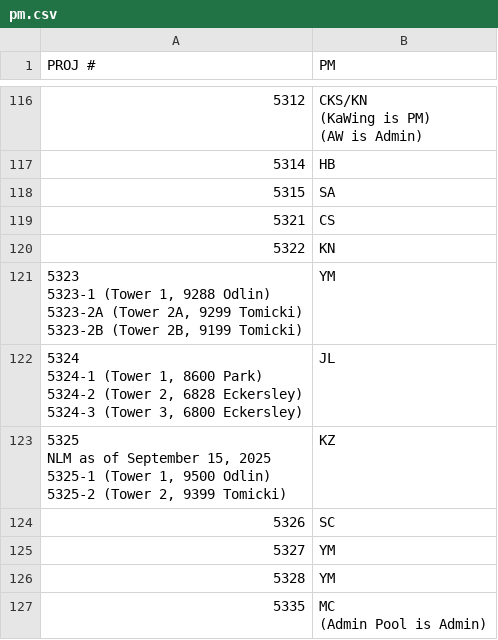
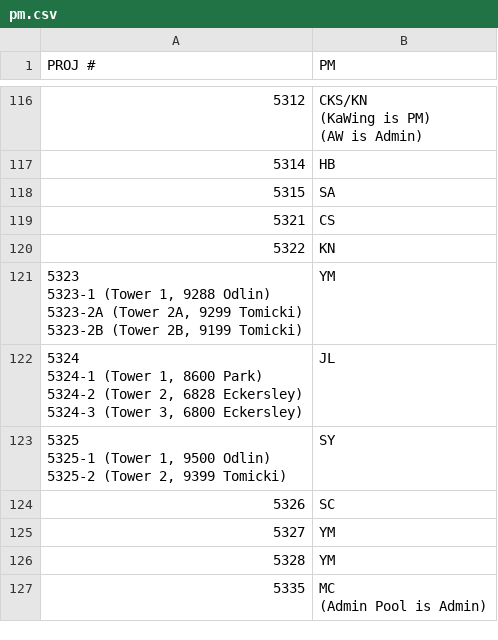
Before and after one commit to zeyongj/zeyongj.github.io, a CSV file: data/pm.csv, drawn as a sheet; only a part is shown, gaps mark what is left out.

Commit message:
Update pm.csv

```diff
--- a/data/pm.csv
+++ b/data/pm.csv
@@ -225,7 +225,6 @@ PROJ #,PM
 ",JL
-"5325
-NLM as of September 15, 2025
-5325-1 (Tower 1, 9500 Odlin)
-5325-2 (Tower 2, 9399 Tomicki)
-",KZ
+"5325
+5325-1 (Tower 1, 9500 Odlin)
+5325-2 (Tower 2, 9399 Tomicki)
+",SY
 5326,SC
```
